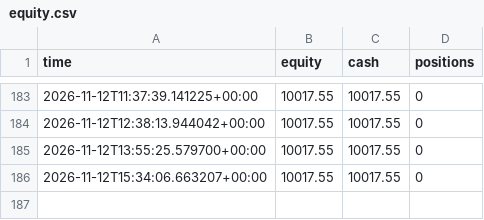
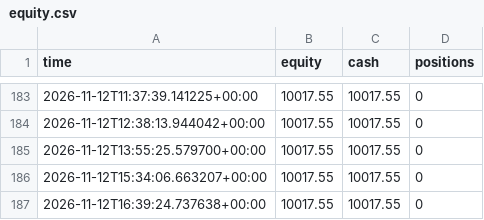
Before and after one commit to kuhyungi13/AI-Coin, a CSV file: paper/tf/trainer/equity.csv, drawn as a sheet; only a part is shown, gaps mark what is left out; the diff names each change by its address in the sheet, - before the commit and + after, or states it on an @@ line.

```diff
--- a/paper/tf/trainer/equity.csv
+++ b/paper/tf/trainer/equity.csv
+row 187: 2026-11-12T16:39:24.737638+00:00 | 10017.55 | 10017.55 | 0
```
Also changed, not shown: 8 other files.
